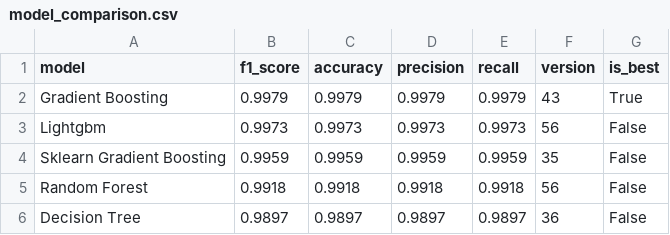
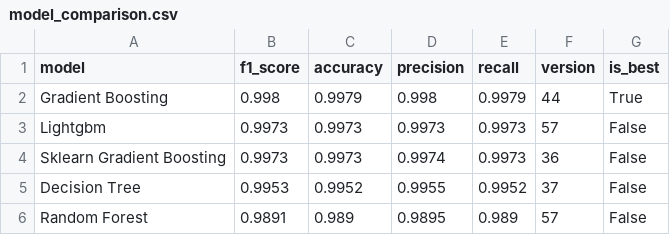
Before and after one commit to saqibahmadsiddiqui/aqi-forecasting-system, a CSV file: data/processed/model_comparison.csv, drawn as a sheet.

```diff
--- a/data/processed/model_comparison.csv
+++ b/data/processed/model_comparison.csv
@@ -1,6 +1,6 @@
 model,f1_score,accuracy,precision,recall,version,is_best
-Gradient Boosting,0.9979,0.9979,0.9979,0.9979,43,True
-Lightgbm,0.9973,0.9973,0.9973,0.9973,56,False
-Sklearn Gradient Boosting,0.9959,0.9959,0.9959,0.9959,35,False
-Random Forest,0.9918,0.9918,0.9918,0.9918,56,False
-Decision Tree,0.9897,0.9897,0.9897,0.9897,36,False
+Gradient Boosting,0.998,0.9979,0.998,0.9979,44,True
+Lightgbm,0.9973,0.9973,0.9973,0.9973,57,False
+Sklearn Gradient Boosting,0.9973,0.9973,0.9974,0.9973,36,False
+Decision Tree,0.9953,0.9952,0.9955,0.9952,37,False
+Random Forest,0.9891,0.989,0.9895,0.989,57,False
```
Also changed, not shown: data/processed/latest_predictions.csv.
